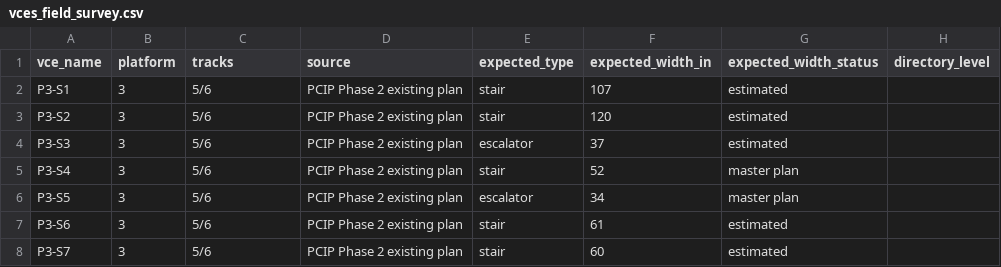
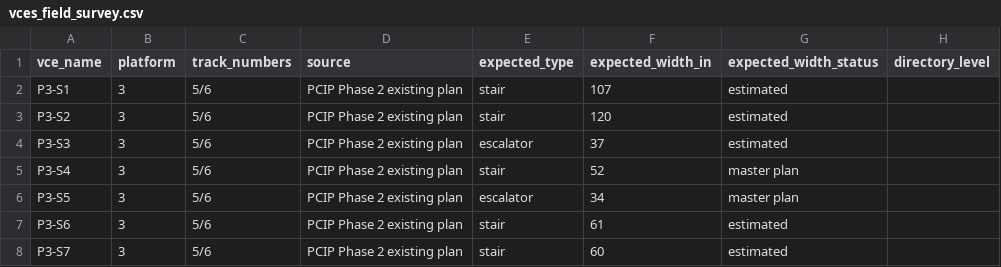
Before and after one commit to effective-transit-alliance/platform-crowd-model, a CSV file: data/vces_field_survey.csv, drawn as a sheet; only a part is shown; the diff names each change by its address in the sheet, - before the commit and + after, or states it on an @@ line.

```diff
--- a/data/vces_field_survey.csv
+++ b/data/vces_field_survey.csv
-C1: tracks
+C1: track_numbers
```
Also changed, not shown: data/platform_lengths_moynihan_ea.csv, data/platform_max_cars_track_map.csv, 3 other files.
